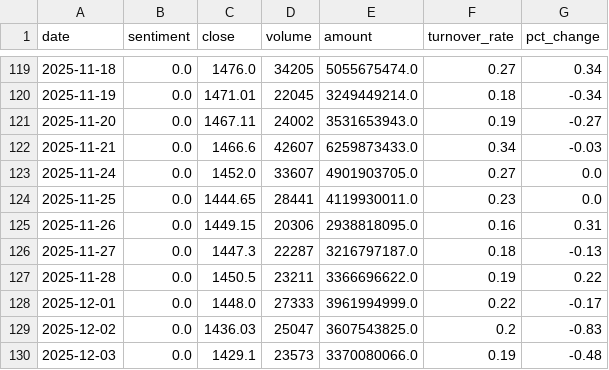
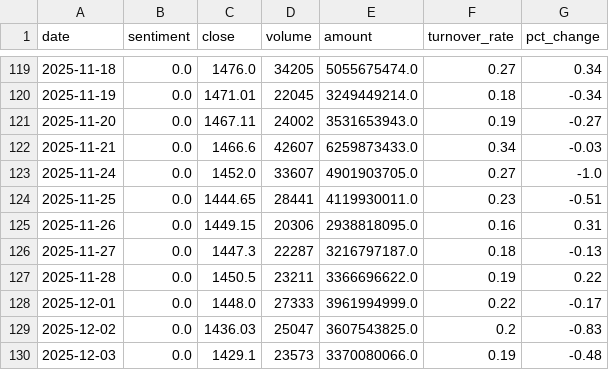
Before and after one commit to ChenyuHeee/SentiX, a CSV file: data/exports/600519.csv, drawn as a sheet; only a part is shown, gaps mark what is left out.

```diff
--- a/data/exports/600519.csv
+++ b/data/exports/600519.csv
@@ -122,4 +122,4 @@ date,sentiment,close,volume,amount,turnover_rate,pct_change
 2025-11-21,0.0,1466.6,42607,6259873433.0,0.34,-0.03
-2025-11-24,0.0,1452.0,33607,4901903705.0,0.27,0.0
-2025-11-25,0.0,1444.65,28441,4119930011.0,0.23,0.0
+2025-11-24,0.0,1452.0,33607,4901903705.0,0.27,-1.0
+2025-11-25,0.0,1444.65,28441,4119930011.0,0.23,-0.51
 2025-11-26,0.0,1449.15,20306,2938818095.0,0.16,0.31
```
Also changed, not shown: 14 other files.
